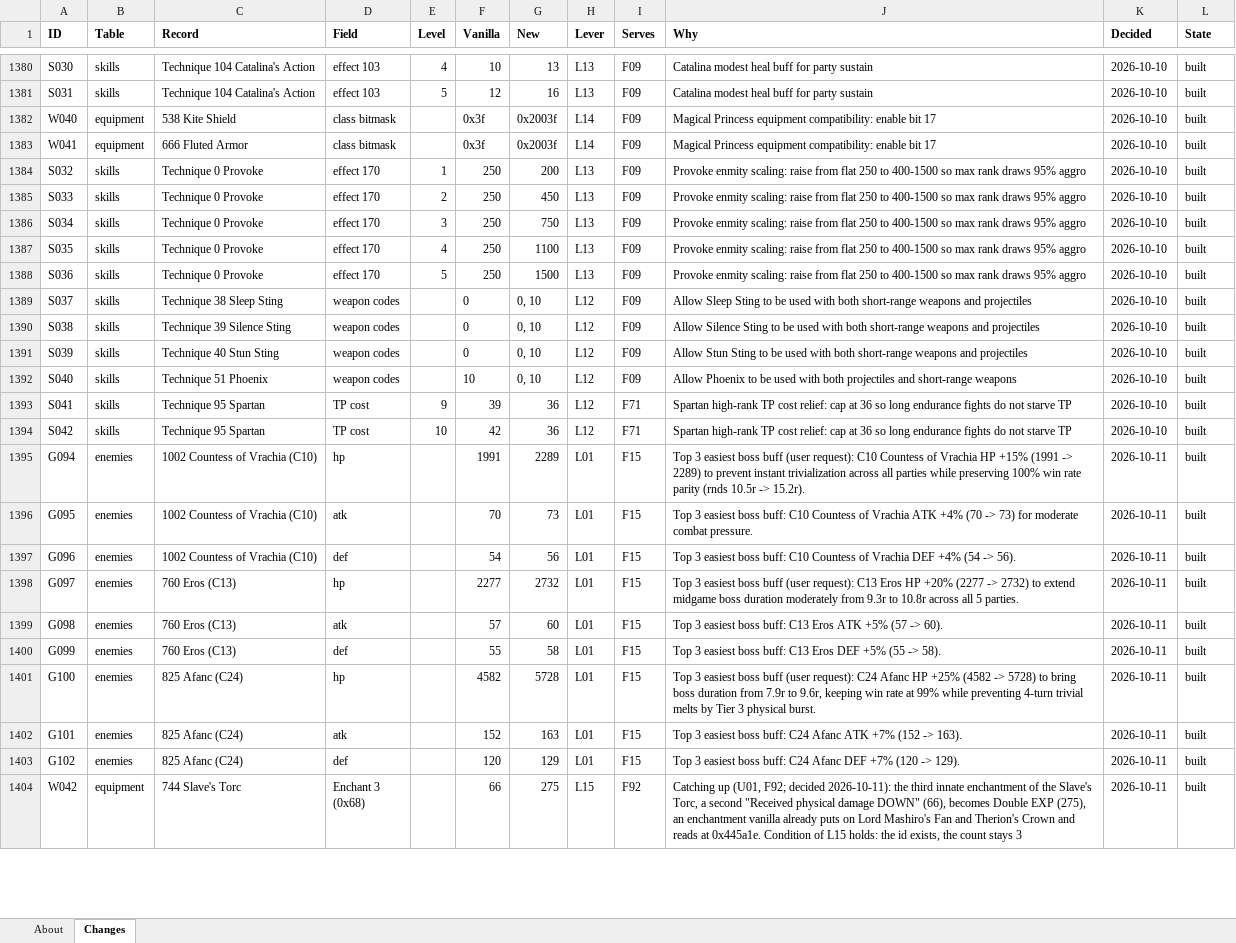
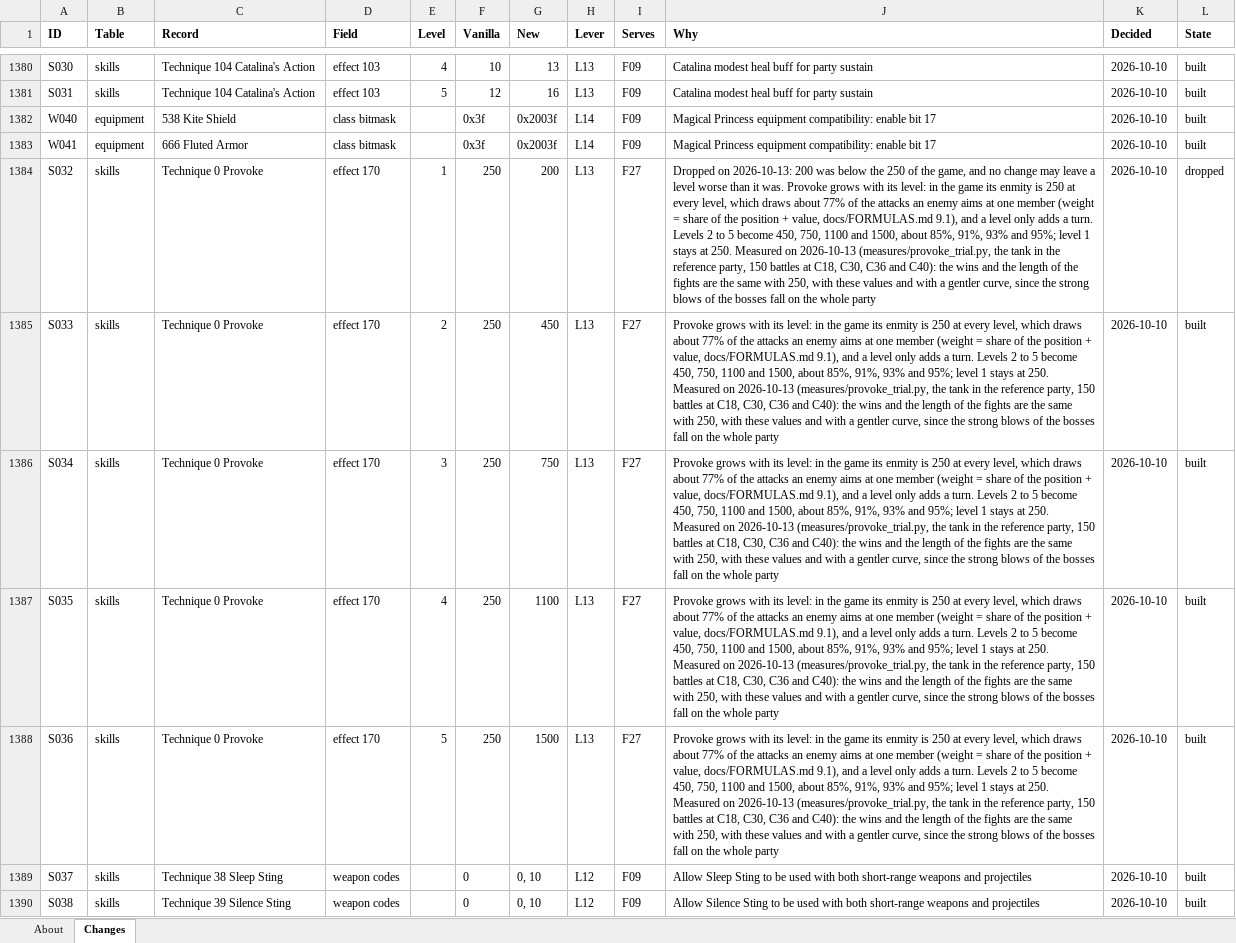
Before and after one commit to Asaad-E/DungeonTravelers_2_2_qol_balance_mod, an Excel workbook: data_tables/balance_changes.xlsx, sheet Changes, drawn as a sheet; only a part is shown, gaps mark what is left out; the shorter side is filled out with more unchanged rows; values as stored, in another font and other column widths than the file's, no borders; the diff names each change by its address in the sheet, - before the commit and + after, or states it on an @@ line.

Commit message:
fix: stat DOWN enchantments show -10%, Provoke level 1 back to the game's value
The six stat DOWN enchantments take away int(stat / 10), read at 0x4f857e; the text said -5% from a guide. Provoke level 1 was below the game (200 against 250): the row is dropped, the rows of levels 2 to 5 are filed under the complaint about Provoke with what was measured. Two measures added: Provoke by size, and the second enchantment of five grand sealbooks.

```diff
--- a/data_tables/balance_changes.xlsx (sheet Changes)
+++ b/data_tables/balance_changes.xlsx (sheet Changes)
-I1384:I1388 (Serves): F09
+I1384:I1388 (Serves): F27
-J1384 (Why): Provoke enmity scaling: raise from flat 250 to 400-1500 so max rank draws 95% aggro
+J1384 (Why): Dropped on 2026-10-13: 200 was below the 250 of the game, and no change may leave a level worse than it was. Provoke grows with its level: in the game its enmity is 250 at every level, which draws about 77% of the attacks an enemy aims at one member (weight = share of the position + value, docs/FORMULAS.md 9.1), and a level only adds a turn. Levels 2 to 5 become 450, 750, 1100 and 1500, about 85%, 91%, 93% and 95%; level 1 stays at 250. Measured on 2026-10-13 (measures/provoke_trial.py, the tank in the reference party, 150 battles at C18, C30, C36 and C40): the wins and the length of the fights are the same with 250, with these values and with a gentler curve, since the strong blows of the bosses fall on the whole party
-L1384 (State): built
+L1384 (State): dropped
-J1385:J1388 (Why): Provoke enmity scaling: raise from flat 250 to 400-1500 so max rank draws 95% aggro
+J1385:J1388 (Why): Provoke grows with its level: in the game its enmity is 250 at every level, which draws about 77% of the attacks an enemy aims at one member (weight = share of the position + value, docs/FORMULAS.md 9.1), and a level only adds a turn. Levels 2 to 5 become 450, 750, 1100 and 1500, about 85%, 91%, 93% and 95%; level 1 stays at 250. Measured on 2026-10-13 (measures/provoke_trial.py, the tank in the reference party, 150 battles at C18, C30, C36 and C40): the wins and the length of the fights are the same with 250, with these values and with a gentler curve, since the strong blows of the bosses fall on the whole party
```
Also changed, not shown: data_tables/balance_criteria.xlsx, data_tables/qol_enchant_text.xlsx, 5 other files.
